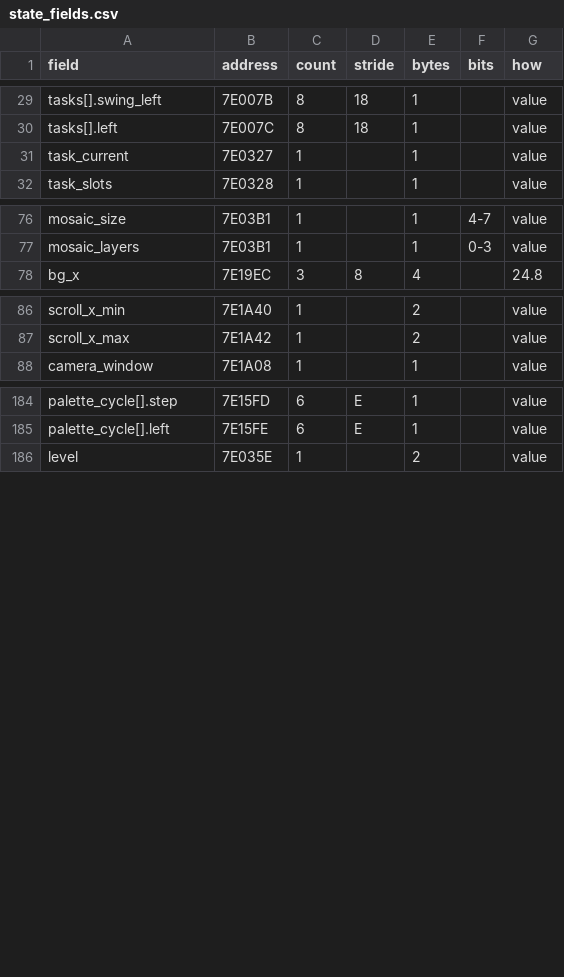
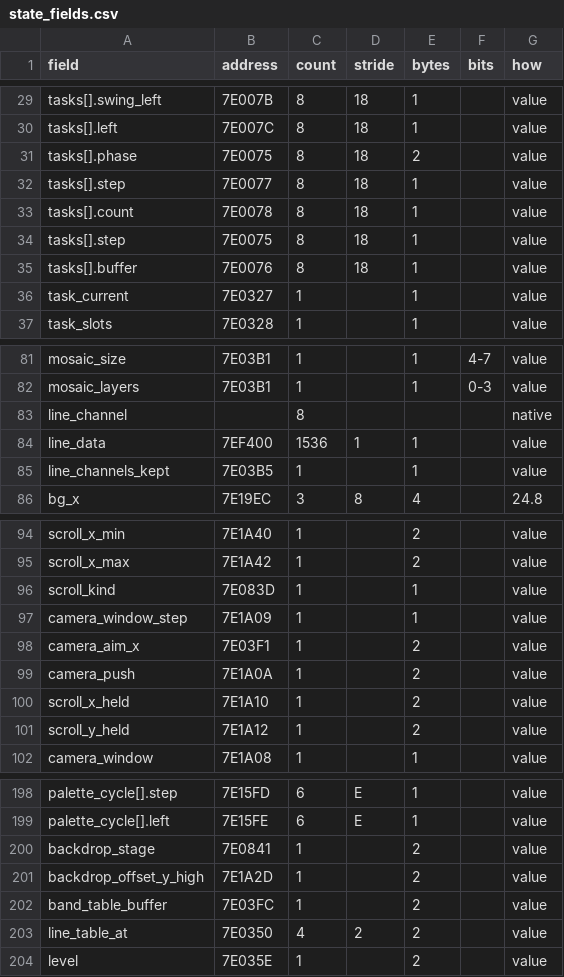
Before and after one commit to jeff-strutb/aladdinsvhc, a CSV file: native/aladdin/tools/state_fields.csv, drawn as a sheet; only a part is shown, gaps mark what is left out; the diff covers the shown part only.

Commit message:
Native actors: one kinds table per session checked at start-up, call_at cleared at a start, own bytes +$4A-$4B
kinds.c searches kinds_core, kinds_a.c (new, n5-actors-a's), kinds_b.c ...
kinds_e.c and kinds_player.c, and at the first lookup ends the run, naming
the rows, when a kind is in two rows or a row's second or third entry is not
its start's function (the loop resumes a kind in that one function).
run_record clears a->call_at when it starts a record. state.h: own.bytes
grows to 32, +$4A-$4B at 30-31 (the same bytes as stream: a kind keeps one
or the other). actor_own.h: enum OwnPlace is the one map of own's layout,
and the views follow it. The actor check reads the two new bytes;
state_fields.csv remade.

```diff
--- a/native/aladdin/tools/state_fields.csv
+++ b/native/aladdin/tools/state_fields.csv
@@ -30,2 +30,7 @@ tasks[].swing_left,7E007B,8,18,1,,value
 tasks[].left,7E007C,8,18,1,,value
+tasks[].phase,7E0075,8,18,2,,value
+tasks[].step,7E0077,8,18,1,,value
+tasks[].count,7E0078,8,18,1,,value
+tasks[].step,7E0075,8,18,1,,value
+tasks[].buffer,7E0076,8,18,1,,value
 task_current,7E0327,1,,1,,value
@@ -77,2 +82,5 @@ mosaic_size,7E03B1,1,,1,4-7,value
 mosaic_layers,7E03B1,1,,1,0-3,value
+line_channel,,8,,,,native
+line_data,7EF400,1536,1,1,,value
+line_channels_kept,7E03B5,1,,1,,value
 bg_x,7E19EC,3,8,4,,24.8
@@ -87,2 +95,8 @@ scroll_x_min,7E1A40,1,,2,,value
 scroll_x_max,7E1A42,1,,2,,value
+scroll_kind,7E083D,1,,1,,value
+camera_window_step,7E1A09,1,,1,,value
+camera_aim_x,7E03F1,1,,2,,value
+camera_push,7E1A0A,1,,2,,value
+scroll_x_held,7E1A10,1,,2,,value
+scroll_y_held,7E1A12,1,,2,,value
 camera_window,7E1A08,1,,1,,value
@@ -185,2 +199,6 @@ palette_cycle[].step,7E15FD,6,E,1,,value
 palette_cycle[].left,7E15FE,6,E,1,,value
+backdrop_stage,7E0841,1,,2,,value
+backdrop_offset_y_high,7E1A2D,1,,2,,value
+band_table_buffer,7E03FC,1,,2,,value
+line_table_at,7E0350,4,2,2,,value
 level,7E035E,1,,2,,value
```
Also changed, not shown: 4 added rows elsewhere in this file, 11 other files.
